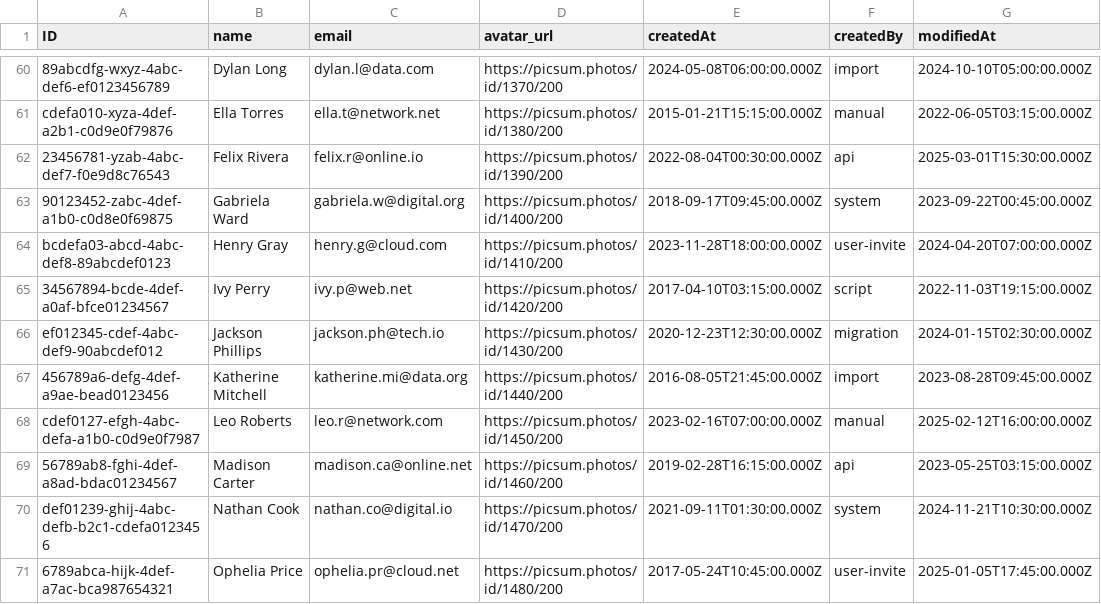
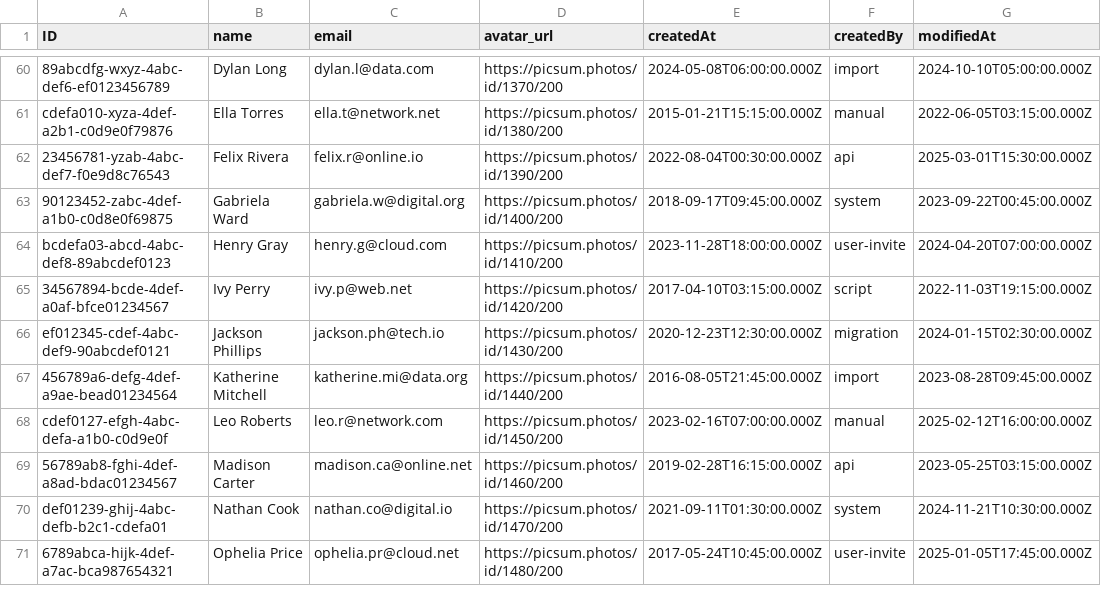
Before and after one commit to Proallone/voca, a CSV file: db/data/events-Users.csv, drawn as a sheet; only a part is shown, gaps mark what is left out; the diff covers the shown part only; the diff names each change by its address in the sheet, - before the commit and + after, or states it on an @@ line.

```diff
--- a/db/data/events-Users.csv
+++ b/db/data/events-Users.csv
-A66 (ID): ef012345-cdef-4abc-def9-90abcdef012
+A66 (ID): ef012345-cdef-4abc-def9-90abcdef0121
-A67 (ID): 456789a6-defg-4def-a9ae-bead0123456
+A67 (ID): 456789a6-defg-4def-a9ae-bead01234564
-A68 (ID): cdef0127-efgh-4abc-defa-a1b0-c0d9e0f7987
+A68 (ID): cdef0127-efgh-4abc-defa-a1b0-c0d9e0f
-A70 (ID): def01239-ghij-4abc-defb-b2c1-cdefa0123456
+A70 (ID): def01239-ghij-4abc-defb-b2c1-cdefa01
```
Also changed, not shown: 7 edited cells elsewhere in this file, db/data/events-EventAttendees.csv, 9 other files.
